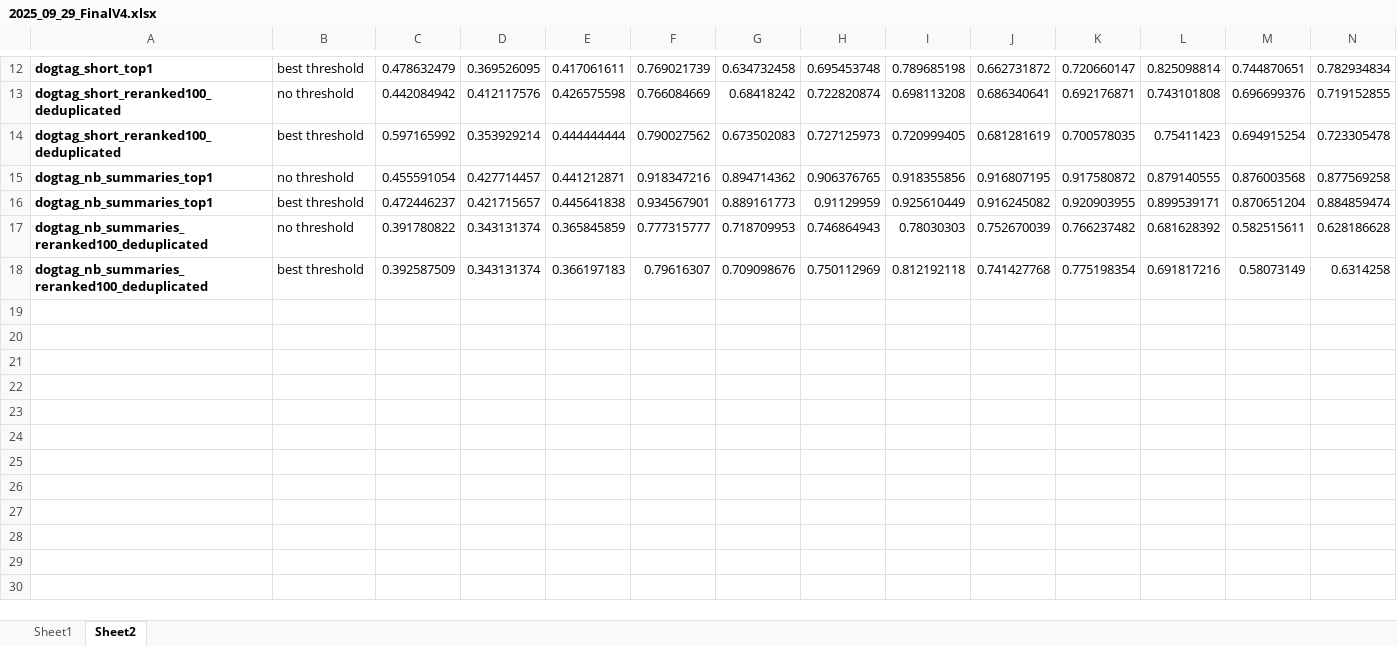
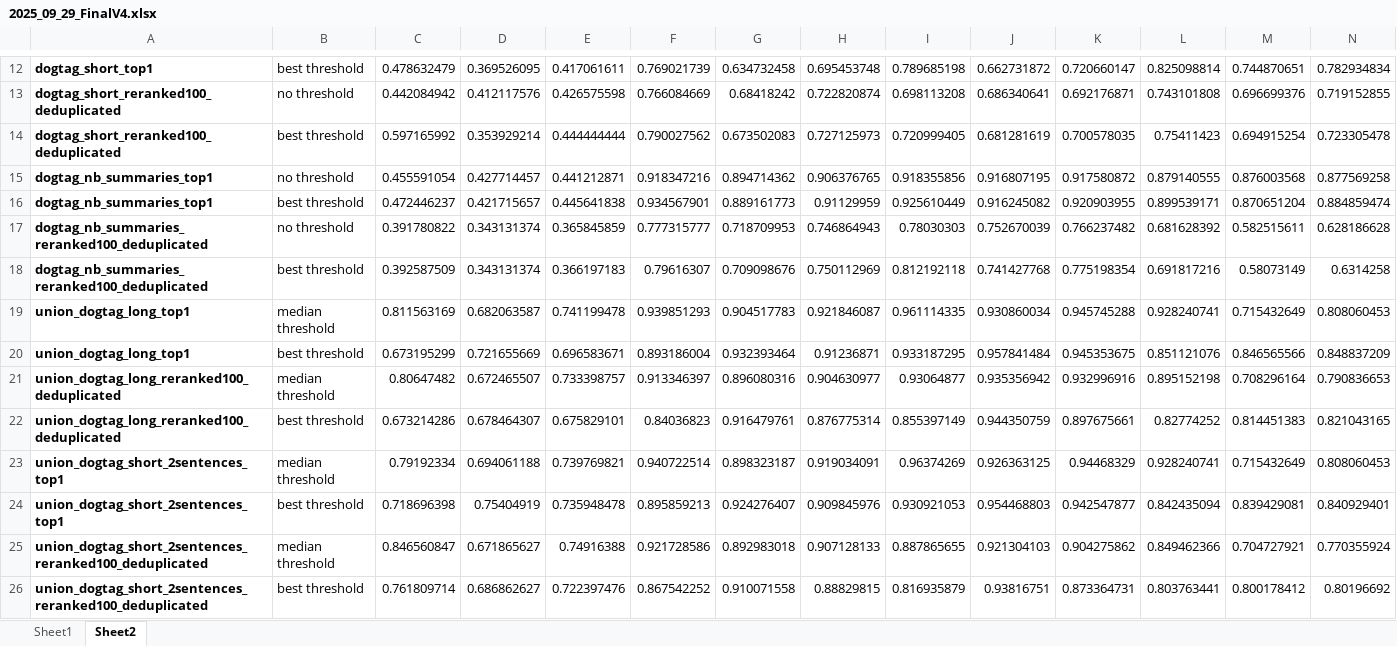
Before and after one commit to material1999/KGEntityMatching-Public, an Excel workbook: excel/2025_09_29_FinalV4.xlsx, sheet Sheet2, drawn as a sheet; only a part is shown, gaps mark what is left out; values as stored, in another font and other column widths than the file's, no borders; rows hold the shown columns only; the diff covers the shown part only; the diff names each change by its address in the sheet, - before the commit and + after, or states it on an @@ line.

```diff
--- a/excel/2025_09_29_FinalV4.xlsx (sheet Sheet2)
+++ b/excel/2025_09_29_FinalV4.xlsx (sheet Sheet2)
+row 19: union_dogtag_long_top1 | median threshold | 0.811563169 | 0.682063587 | 0.741199478 | 0.939851293 | 0.904517783 | 0.921846087 | 0.961114335 | 0.930860034 | 0.945745288 | 0.928240741 | 0.715432649 | 0.808060453
+row 20: union_dogtag_long_top1 | best threshold | 0.673195299 | 0.721655669 | 0.696583671 | 0.893186004 | 0.932393464 | 0.91236871 | 0.933187295 | 0.957841484 | 0.945353675 | 0.851121076 | 0.846565566 | 0.848837209
+row 21: union_dogtag_long_reranked100_deduplicated | median threshold | 0.80647482 | 0.672465507 | 0.733398757 | 0.913346397 | 0.896080316 | 0.904630977 | 0.93064877 | 0.935356942 | 0.932996916 | 0.895152198 | 0.708296164 | 0.790836653
+row 22: union_dogtag_long_reranked100_deduplicated | best threshold | 0.673214286 | 0.678464307 | 0.675829101 | 0.84036823 | 0.916479761 | 0.876775314 | 0.855397149 | 0.944350759 | 0.897675661 | 0.82774252 | 0.814451383 | 0.821043165
+row 23: union_dogtag_short_2sentences_top1 | median threshold | 0.79192334 | 0.694061188 | 0.739769821 | 0.940722514 | 0.898323187 | 0.919034091 | 0.96374269 | 0.926363125 | 0.94468329 | 0.928240741 | 0.715432649 | 0.808060453
+row 24: union_dogtag_short_2sentences_top1 | best threshold | 0.718696398 | 0.75404919 | 0.735948478 | 0.895859213 | 0.924276407 | 0.909845976 | 0.930921053 | 0.954468803 | 0.942547877 | 0.842435094 | 0.839429081 | 0.840929401
+row 25: union_dogtag_short_2sentences_reranked100_deduplicated | median threshold | 0.846560847 | 0.671865627 | 0.74916388 | 0.921728586 | 0.892983018 | 0.907128133 | 0.887865655 | 0.921304103 | 0.904275862 | 0.849462366 | 0.704727921 | 0.770355924
+row 26: union_dogtag_short_2sentences_reranked100_deduplicated | best threshold | 0.761809714 | 0.686862627 | 0.722397476 | 0.867542252 | 0.910071558 | 0.88829815 | 0.816935879 | 0.93816751 | 0.873364731 | 0.803763441 | 0.800178412 | 0.80196692
```
Also changed, not shown: 8 added rows and 2 edited cells elsewhere in this sheet, sheet Sheet1, 8 other files.
